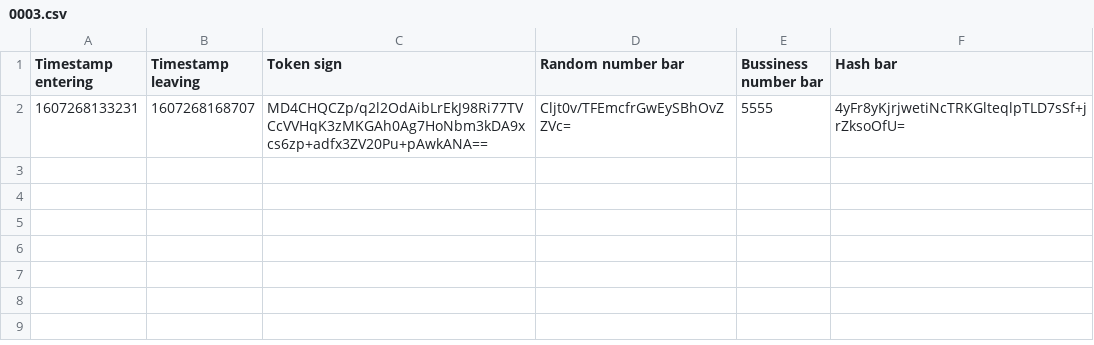
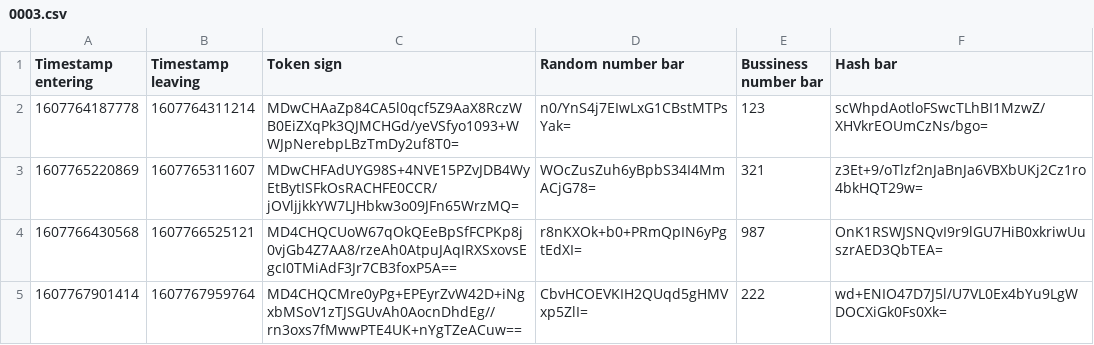
Before and after one commit to hv2r55g/HORECA-registration-system, a CSV file: src/DoktersBestanden/0003.csv, drawn as a sheet.

```diff
--- a/src/DoktersBestanden/0003.csv
+++ b/src/DoktersBestanden/0003.csv
@@ -1,2 +1,5 @@
 Timestamp entering;Timestamp leaving;Token sign;Random number bar;Bussiness number bar;Hash bar
-1607268133231;1607268168707;MD4CHQCZp/q2l2OdAibLrEkJ98Ri77TVCcVVHqK3zMKGAh0Ag7HoNbm3kDA9xcs6zp+adfx3ZV20Pu+pAwkANA==;Cljt0v/TFEmcfrGwEySBhOvZZVc=;5555;4yFr8yKjrjwetiNcTRKGlteqlpTLD7sSf+jrZksoOfU=
+1607764187778;1607764311214;MDwCHAaZp84CA5l0qcf5Z9AaX8RczWB0EiZXqPk3QJMCHGd/yeVSfyo1093+WWJpNerebpLBzTmDy2uf8T0=;n0/YnS4j7EIwLxG1CBstMTPsYak=;123;scWhpdAotloFSwcTLhBI1MzwZ/XHVkrEOUmCzNs/bgo=
+1607765220869;1607765311607;MDwCHFAdUYG98S+4NVE15PZvJDB4WyEtBytISFkOsRACHFE0CCR/jOVljjkkYW7LJHbkw3o09JFn65WrzMQ=;WOcZusZuh6yBpbS34I4MmACjG78=;321;z3Et+9/oTlzf2nJaBnJa6VBXbUKj2Cz1ro4bkHQT29w=
+1607766430568;1607766525121;MD4CHQCUoW67qOkQEeBpSfFCPKp8j0vjGb4Z7AA8/rzeAh0AtpuJAqIRXSxovsEgcI0TMiAdF3Jr7CB3foxP5A==;r8nKXOk+b0+PRmQpIN6yPgtEdXI=;987;OnK1RSWJSNQvI9r9lGU7HiB0xkriwUuszrAED3QbTEA=
+1607767901414;1607767959764;MD4CHQCMre0yPg+EPEyrZvW42D+iNgxbMSoV1zTJSGUvAh0AocnDhdEg//rn3oxs7fMwwPTE4UK+nYgTZeACuw==;CbvHCOEVKIH2QUqd5gHMVxp5ZlI=;222;wd+ENIO47D7J5l/U7VL0Ex4bYu9LgWDOCXiGk0Fs0Xk=
```
Also changed, not shown: src/DoktersBestanden/0001.csv, src/DoktersBestanden/0002.csv, 21 other files.
